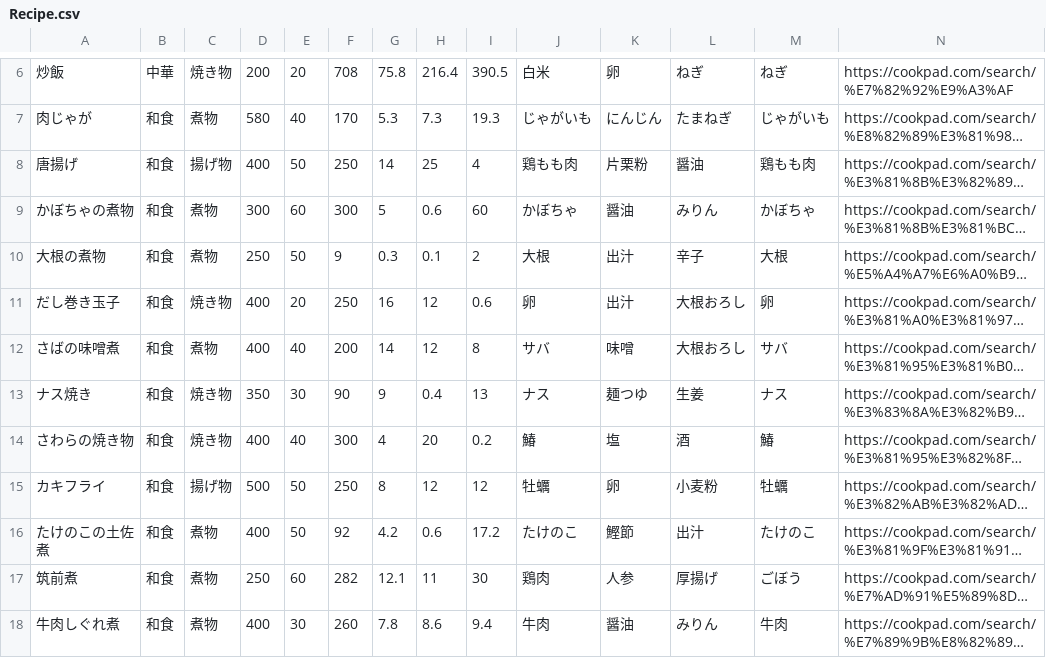
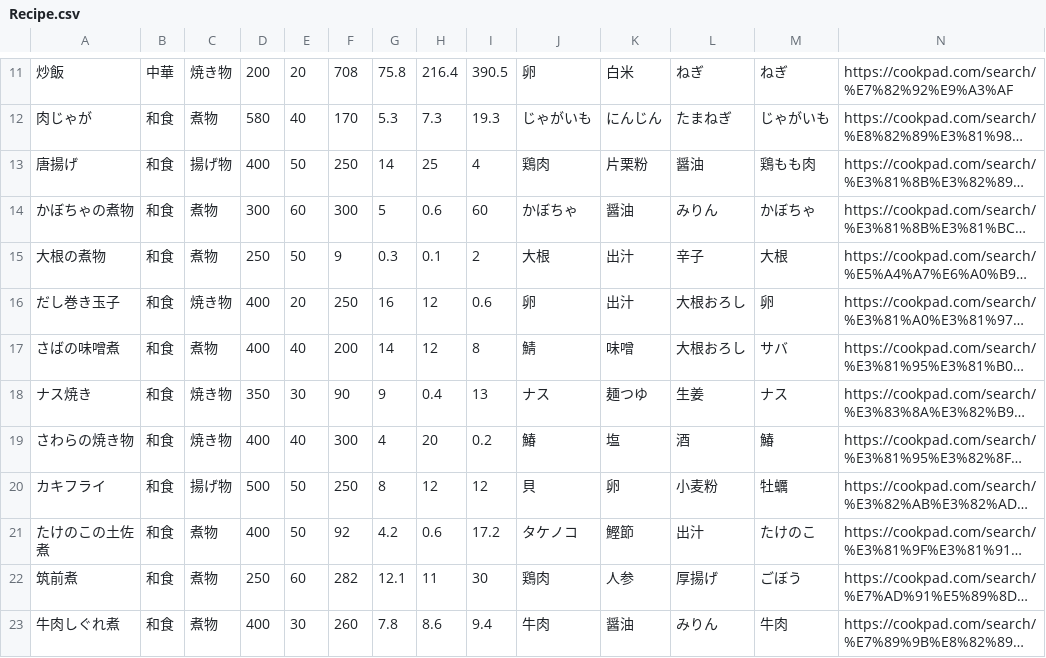
Before and after one commit to Simulaclia/MenuSuggester, a CSV file: csv/Recipe.csv, drawn as a sheet; only a part is shown, gaps mark what is left out; long unchanged cells end in …; addresses are those after the commit; the diff covers the shown part only; the diff names each change by its address in the sheet, - before the commit and + after, or states it on an @@ line.

Commit message:
修正ヨシッ！

```diff
--- a/csv/Recipe.csv
+++ b/csv/Recipe.csv
-J11: 白米
+J11: 卵
-K11: 卵
+K11: 白米
-J13: 鶏もも肉
+J13: 鶏肉
-J17: サバ
+J17: 鯖
-J20: 牡蠣
+J20: 貝
-J21: たけのこ
+J21: タケノコ
```
Also changed, not shown: 5 added rows and 21 edited cells elsewhere in this file.
